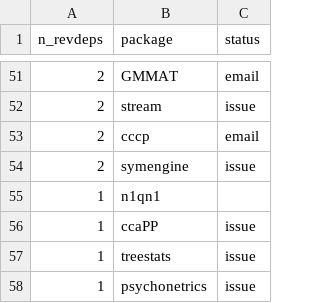
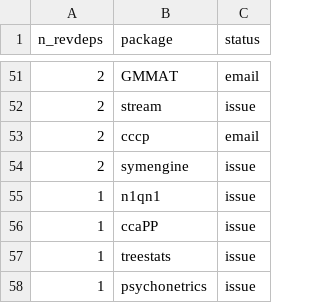
Before and after one commit to Enchufa2/Rcpp-mask-Rf_error, a CSV file: lists/other.csv, drawn as a sheet; only a part is shown, gaps mark what is left out.

Commit message:
Change status of n1qn1 from empty to 'issue'

```diff
--- a/lists/other.csv
+++ b/lists/other.csv
@@ -54,3 +54,3 @@ n_revdeps,package,status
 2,symengine,issue
-1,n1qn1,
+1,n1qn1,issue
 1,ccaPP,issue
```
